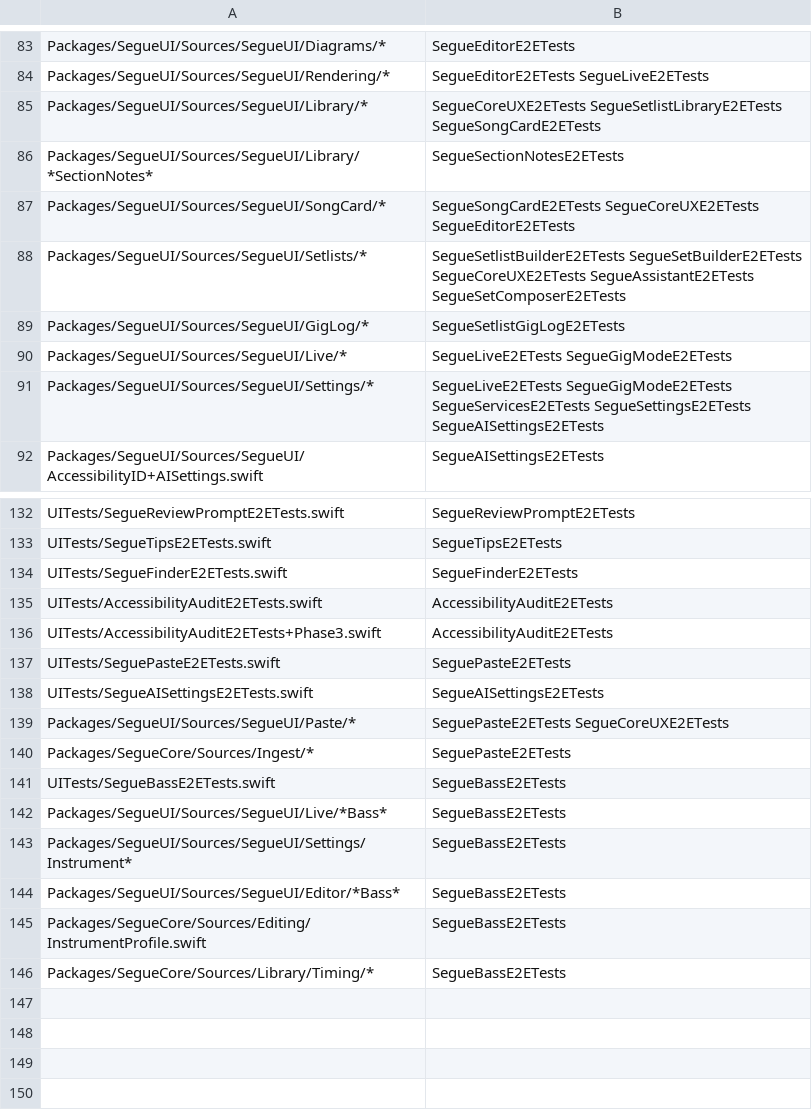
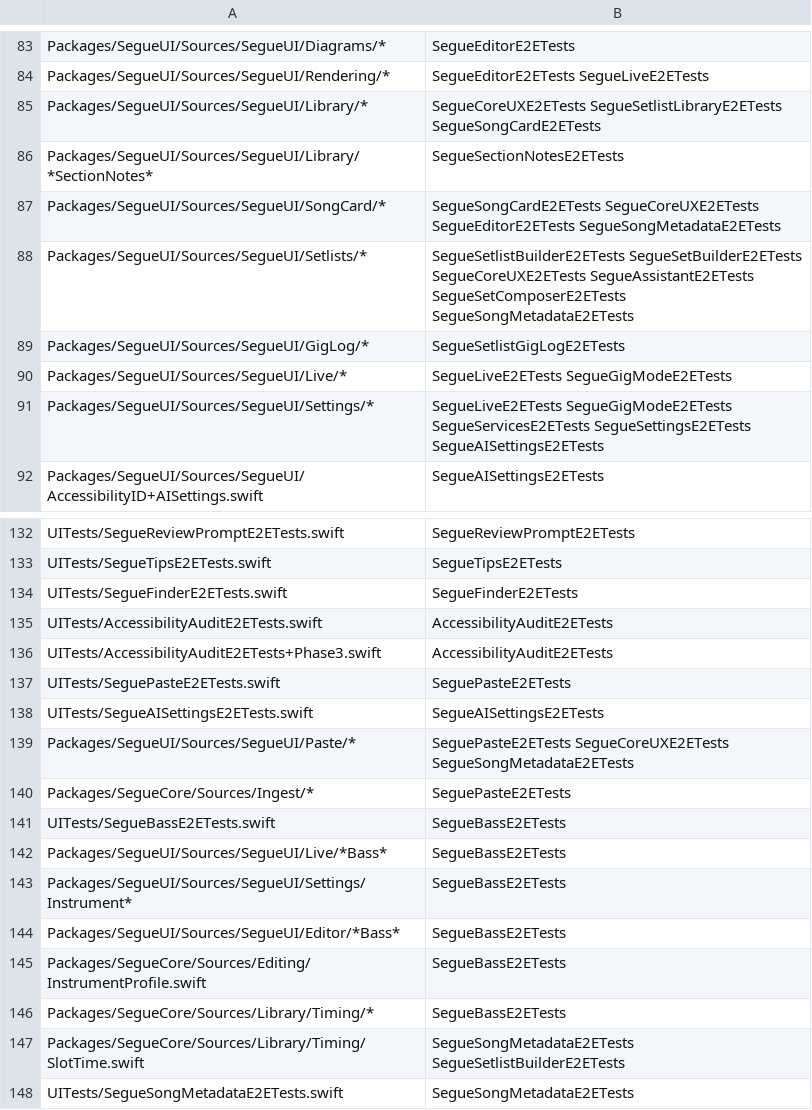
Before and after one commit to RyanDsilva/segue, a TSV file: UITests/e2e-map.tsv, drawn as a sheet; only a part is shown, gaps mark what is left out.

Commit message:
test(e2e): SegueSongMetadataE2ETests and the E2E classes on slot time; code comments and WS3 row 30 (P8-8c steps 10, 12)
- New SegueSongMetadataE2ETests (mapped in e2e-map.tsv for SongCard/*, Setlists/*, Paste/*
  and SlotTime.swift): a paste splits "DJ Saahil ft. Rhea", Keep as one merges it, the
  chip's Split splits it again, Accept writes two {artist} lines and {album: Dilli Nights};
  search finds the movie and the row reads "DJ Saahil, Rhea · Dilli Nights"; a set typed
  with the composer shows ~0:20, ~0:24 (twelve 3/4 bars at 90), ~0:20 and --:-- with
  "~≥1:04 + 1 unknown"; 100 typed in the no-time list makes it ~1:18; Arrange Sections
  skipping Verse 2 drops the slot to ~0:12; no timings/ folder. The editor Artists-token
  step is a separate skipped test: the strip popover's chip input does not take typing yet
  (P8-8b's in-progress chip field, reported).
- Seeds without {duration}: the setlist fixture songs carry a tempo and bars (times derived
  in SetlistFixture.starts/total, labels read with SetlistE2E.labels since the cells' values
  are spoken forms); Live's Long Way Home plays 564 bars at 750 BPM (about 3 minutes); the
  composer corpus gets tempo and chords; Arrangement asserts the footer time and the row's
  ~0:15; SetBuilder fills the no-time list with a tempo; Assistant expects "no tempo";
  SongCard has no Length token; Live expects no timings folder; GuideShots shoot
  missing-times and the card's artists callout (card-time-it is gone).
- Code comments name only kept features (77da825 precedent); WS3 documents row 30, the
  snapshot's noTempo and FeatureKey.tempoFromSet.

E2E (make e2e-one, once each): SegueSongMetadataE2ETests, SegueArrangementE2ETests,
SegueSetBuilderE2ETests, SegueAssistantE2ETests, SegueSetlistBuilderE2ETests,
SegueSongCardE2ETests, SegueSetComposerE2ETests, SegueLiveE2ETests: all green.

```diff
--- a/UITests/e2e-map.tsv
+++ b/UITests/e2e-map.tsv
@@ -86,4 +86,4 @@ Packages/SegueUI/Sources/SegueUI/Library/*	SegueCoreUXE2ETests SegueSetlistLibra
 Packages/SegueUI/Sources/SegueUI/Library/*SectionNotes*	SegueSectionNotesE2ETests
-Packages/SegueUI/Sources/SegueUI/SongCard/*	SegueSongCardE2ETests SegueCoreUXE2ETests SegueEditorE2ETests
-Packages/SegueUI/Sources/SegueUI/Setlists/*	SegueSetlistBuilderE2ETests SegueSetBuilderE2ETests SegueCoreUXE2ETests SegueAssistantE2ETests SegueSetComposerE2ETests
+Packages/SegueUI/Sources/SegueUI/SongCard/*	SegueSongCardE2ETests SegueCoreUXE2ETests SegueEditorE2ETests SegueSongMetadataE2ETests
+Packages/SegueUI/Sources/SegueUI/Setlists/*	SegueSetlistBuilderE2ETests SegueSetBuilderE2ETests SegueCoreUXE2ETests SegueAssistantE2ETests SegueSetComposerE2ETests SegueSongMetadataE2ETests
 Packages/SegueUI/Sources/SegueUI/GigLog/*	SegueSetlistGigLogE2ETests
@@ -138,3 +138,3 @@ UITests/SeguePasteE2ETests.swift	SeguePasteE2ETests
 UITests/SegueAISettingsE2ETests.swift	SegueAISettingsE2ETests
-Packages/SegueUI/Sources/SegueUI/Paste/*	SeguePasteE2ETests SegueCoreUXE2ETests
+Packages/SegueUI/Sources/SegueUI/Paste/*	SeguePasteE2ETests SegueCoreUXE2ETests SegueSongMetadataE2ETests
 Packages/SegueCore/Sources/Ingest/*	SeguePasteE2ETests
@@ -146 +146,3 @@ Packages/SegueCore/Sources/Editing/InstrumentProfile.swift	SegueBassE2ETests
 Packages/SegueCore/Sources/Library/Timing/*	SegueBassE2ETests
+Packages/SegueCore/Sources/Library/Timing/SlotTime.swift	SegueSongMetadataE2ETests SegueSetlistBuilderE2ETests
+UITests/SegueSongMetadataE2ETests.swift	SegueSongMetadataE2ETests
```
Also changed, not shown: 20 other files.
